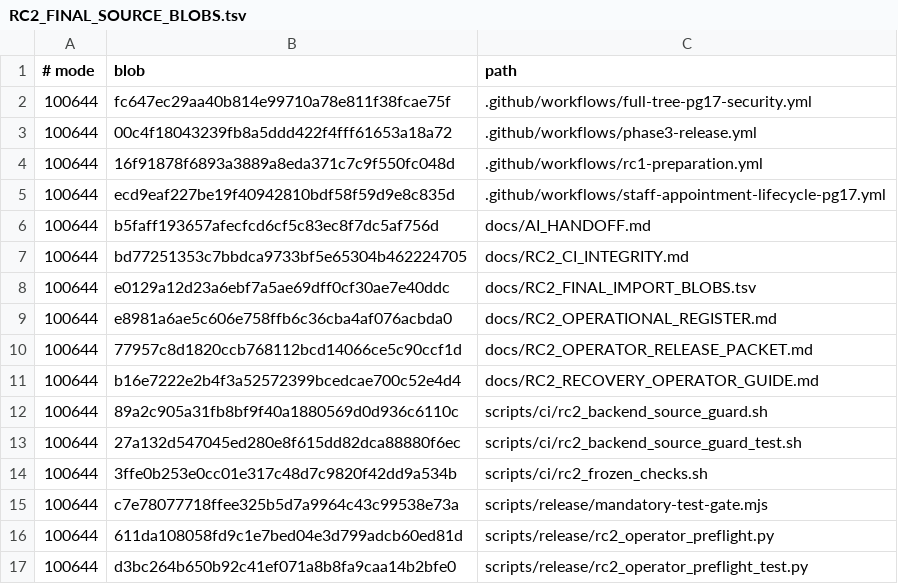
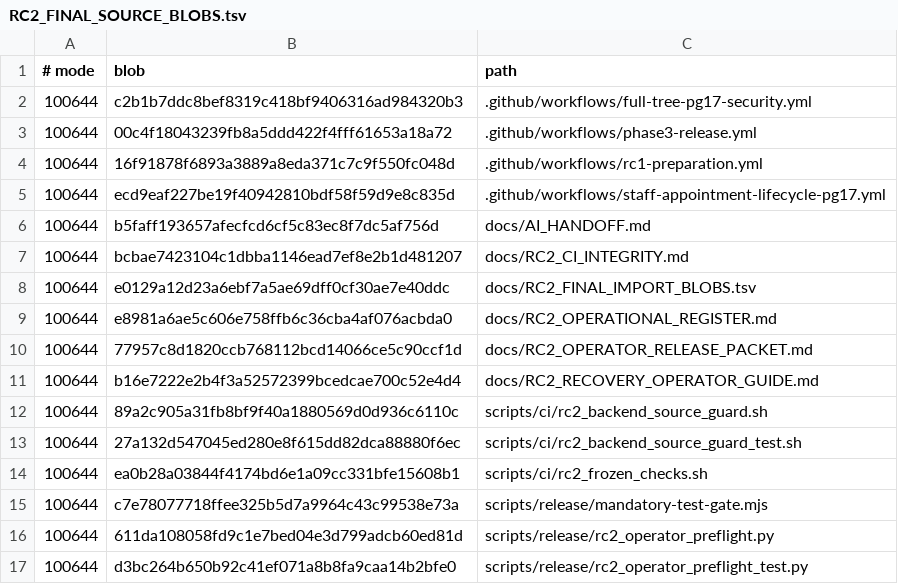
Before and after one commit to cmlagatuz/dawney-clinic, a TSV file: docs/RC2_FINAL_SOURCE_BLOBS.tsv, drawn as a sheet.

Commit message:
RC2: execute unchanged PR88 frontend assertions at frozen approved source

```diff
--- a/docs/RC2_FINAL_SOURCE_BLOBS.tsv
+++ b/docs/RC2_FINAL_SOURCE_BLOBS.tsv
@@ -1,3 +1,3 @@
 # mode	blob	path
-100644	fc647ec29aa40b814e99710a78e811f38fcae75f	.github/workflows/full-tree-pg17-security.yml
+100644	c2b1b7ddc8bef8319c418bf9406316ad984320b3	.github/workflows/full-tree-pg17-security.yml
 100644	00c4f18043239fb8a5ddd422f4fff61653a18a72	.github/workflows/phase3-release.yml
@@ -6,3 +6,3 @@
 100644	b5faff193657afecfcd6cf5c83ec8f7dc5af756d	docs/AI_HANDOFF.md
-100644	bd77251353c7bbdca9733bf5e65304b462224705	docs/RC2_CI_INTEGRITY.md
+100644	bcbae7423104c1dbba1146ead7ef8e2b1d481207	docs/RC2_CI_INTEGRITY.md
 100644	e0129a12d23a6ebf7a5ae69dff0cf30ae7e40ddc	docs/RC2_FINAL_IMPORT_BLOBS.tsv
@@ -13,3 +13,3 @@
 100644	27a132d547045ed280e8f615dd82dca88880f6ec	scripts/ci/rc2_backend_source_guard_test.sh
-100644	3ffe0b253e0cc01e317c48d7c9820f42dd9a534b	scripts/ci/rc2_frozen_checks.sh
+100644	ea0b28a03844f4174bd6e1a09cc331bfe15608b1	scripts/ci/rc2_frozen_checks.sh
 100644	c7e78077718ffee325b5d7a9964c43c99538e73a	scripts/release/mandatory-test-gate.mjs
```
Also changed, not shown: 3 other files.
